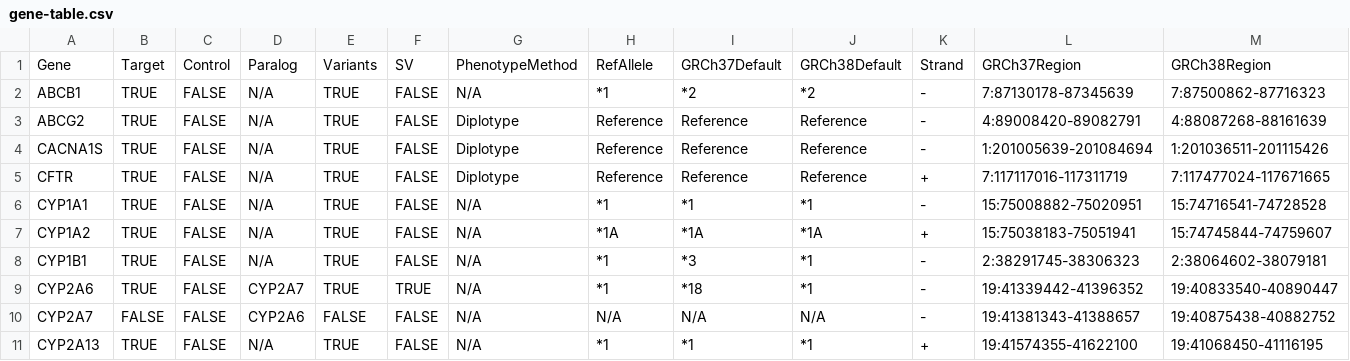
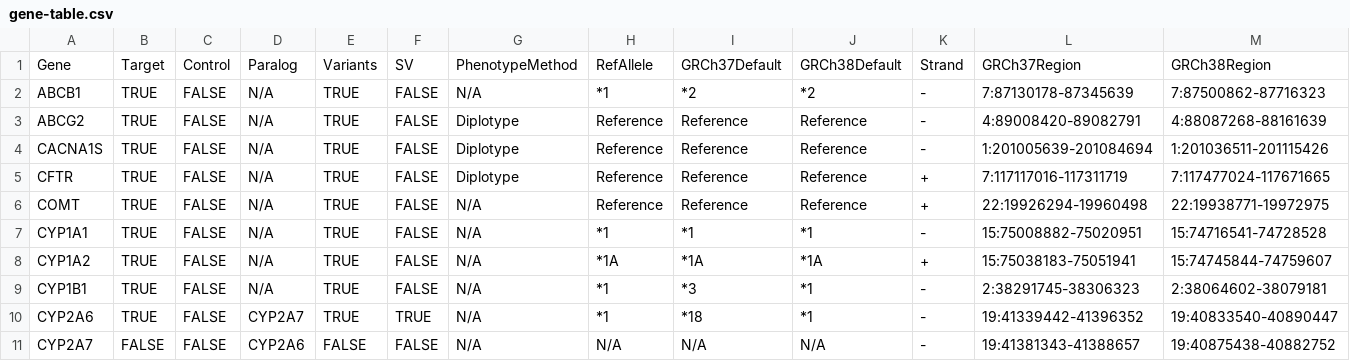
Before and after one commit to sbslee/pypgx, a CSV file: pypgx/api/data/gene-table.csv, drawn as a sheet; only a part is shown; the shorter side is filled out with more unchanged rows; rows hold the shown columns only; the diff names each change by its address in the sheet, - before the commit and + after, or states it on an @@ line.

Commit message:
Add new gene COMT (#115)

```diff
--- a/pypgx/api/data/gene-table.csv
+++ b/pypgx/api/data/gene-table.csv
+row 6: COMT | TRUE | FALSE | N/A | TRUE | FALSE | N/A | Reference | Reference | Reference | + | 22:19926294-19960498 | 22:19938771-19972975
```
Also changed, not shown: 1 other file.
